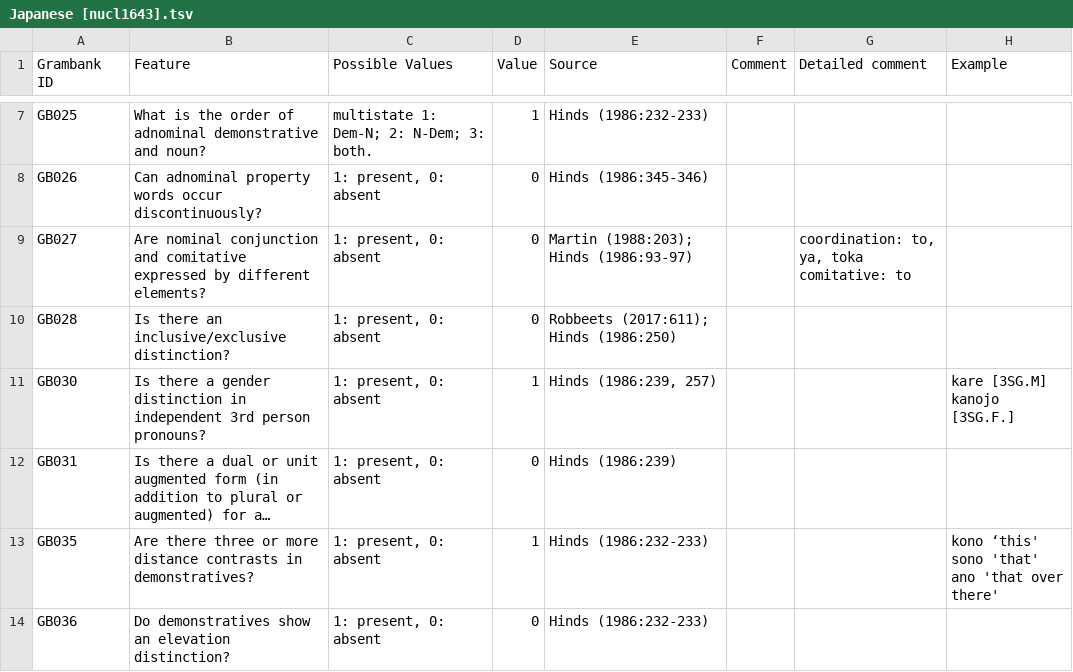
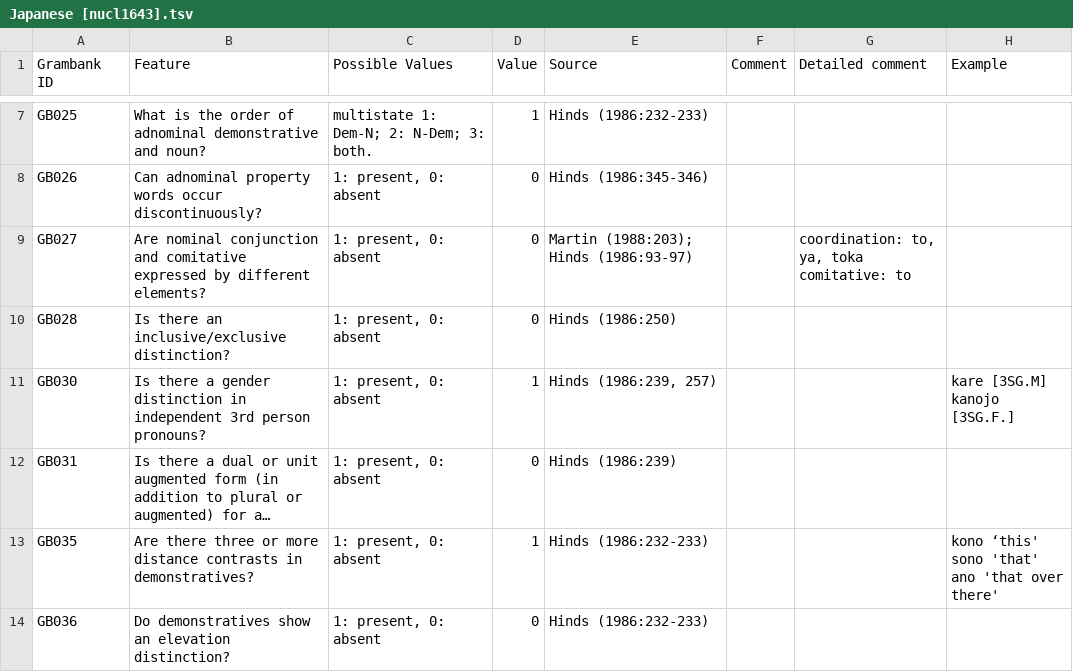
Before and after one commit to cldf-datasets/hueblerstability, a TSV file: raw/Japanese [nucl1643].tsv, drawn as a sheet; only a part is shown, gaps mark what is left out; long unchanged cells end in ….

```diff
--- a/raw/Japanese [nucl1643].tsv
+++ b/raw/Japanese [nucl1643].tsv
@@ -10,3 +10,3 @@ GB027	Are nominal conjunction and comitative expressed by different elements?	1:
 comitative: to"	
-GB028	Is there an inclusive/exclusive distinction?	1: present, 0: absent	0	Robbeets (2017:611); Hinds (1986:250)			
+GB028	Is there an inclusive/exclusive distinction?	1: present, 0: absent	0	Hinds (1986:250)			
 GB030	Is there a gender distinction in independent 3rd person pronouns?	1: present, 0: absent	1	Hinds (1986:239, 257)			"kare [3SG.M]
```
Also changed, not shown: etc/examples.csv, etc/sources.csv, 10 other files.
